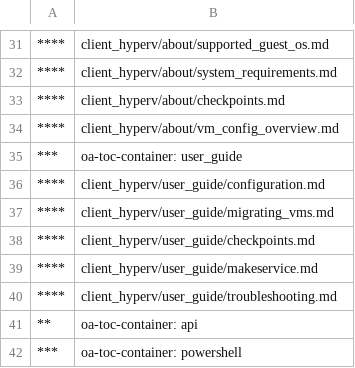
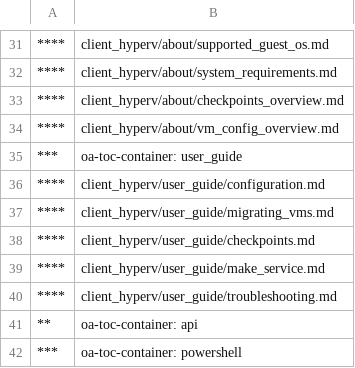
Before and after one commit to MicrosoftDocs/Virtualization-Documentation, a CSV file: virtualization/TOC.csv, drawn as a sheet; only a part is shown, gaps mark what is left out.

Commit message:
fixing build errors

```diff
--- a/virtualization/TOC.csv
+++ b/virtualization/TOC.csv
@@ -32,3 +32,3 @@
 ****,client_hyperv/about/system_requirements.md
-****,client_hyperv/about/checkpoints.md
+****,client_hyperv/about/checkpoints_overview.md
 ****,client_hyperv/about/vm_config_overview.md
@@ -38,3 +38,3 @@
 ****,client_hyperv/user_guide/checkpoints.md
-****,client_hyperv/user_guide/makeservice.md
+****,client_hyperv/user_guide/make_service.md
 ****,client_hyperv/user_guide/troubleshooting.md
```
